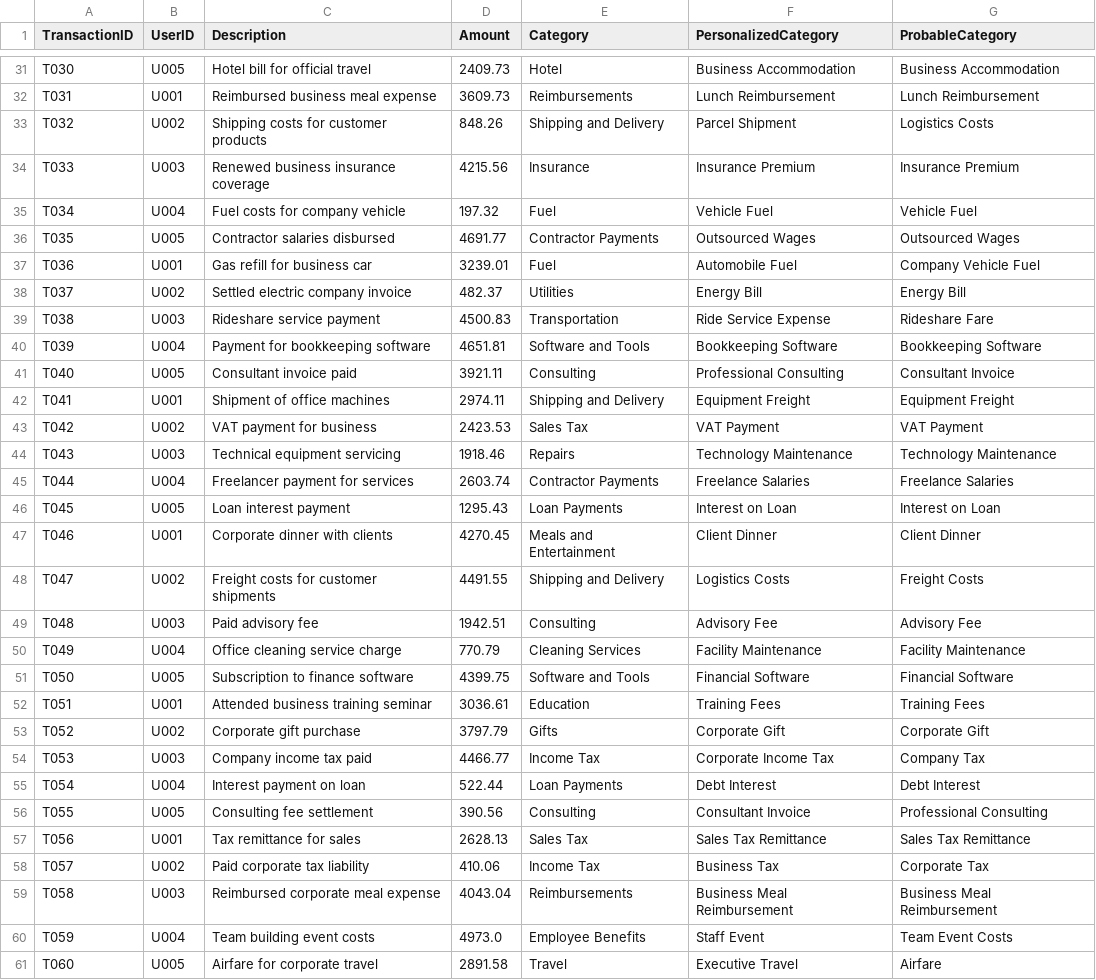
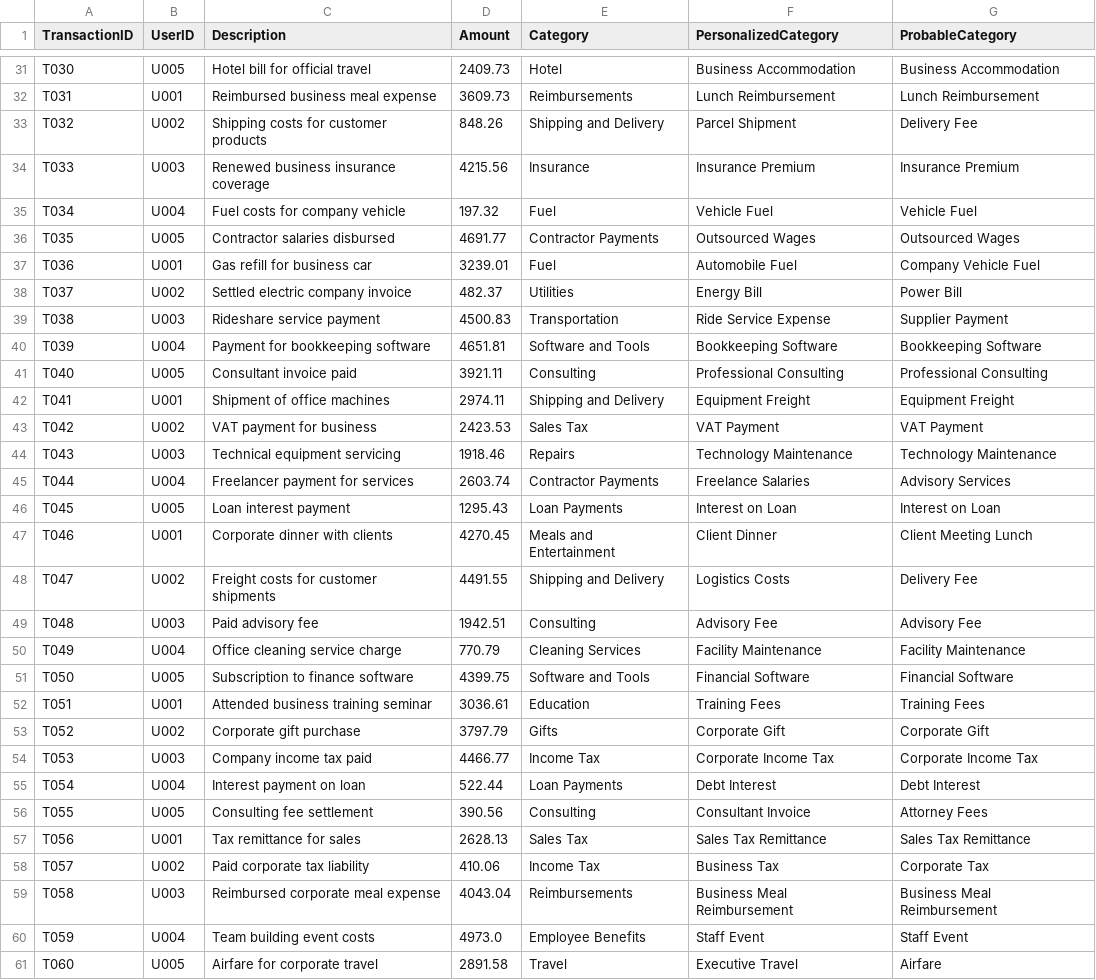
Before and after one commit to craft-review/auto-categorisation, a CSV file: data/testing_data_approach_2_run1.csv, drawn as a sheet; only a part is shown, gaps mark what is left out; the diff covers the shown part only.

```diff
--- a/data/testing_data_approach_2_run1.csv
+++ b/data/testing_data_approach_2_run1.csv
@@ -32,3 +32,3 @@ T030,U005,Hotel bill for official travel,2409.73,Hotel,Business Accommodation,Bu
 T031,U001,Reimbursed business meal expense,3609.73,Reimbursements,Lunch Reimbursement,Lunch Reimbursement
-T032,U002,Shipping costs for customer products,848.26,Shipping and Delivery,Parcel Shipment,Logistics Costs
+T032,U002,Shipping costs for customer products,848.26,Shipping and Delivery,Parcel Shipment,Delivery Fee
 T033,U003,Renewed business insurance coverage,4215.56,Insurance,Insurance Premium,Insurance Premium
@@ -37,6 +37,6 @@ T035,U005,Contractor salaries disbursed,4691.77,Contractor Payments,Outsourced W
 T036,U001,Gas refill for business car,3239.01,Fuel,Automobile Fuel,Company Vehicle Fuel
-T037,U002,Settled electric company invoice,482.37,Utilities,Energy Bill,Energy Bill
-T038,U003,Rideshare service payment,4500.83,Transportation,Ride Service Expense,Rideshare Fare
+T037,U002,Settled electric company invoice,482.37,Utilities,Energy Bill,Power Bill
+T038,U003,Rideshare service payment,4500.83,Transportation,Ride Service Expense,Supplier Payment
 T039,U004,Payment for bookkeeping software,4651.81,Software and Tools,Bookkeeping Software,Bookkeeping Software
-T040,U005,Consultant invoice paid,3921.11,Consulting,Professional Consulting,Consultant Invoice
+T040,U005,Consultant invoice paid,3921.11,Consulting,Professional Consulting,Professional Consulting
 T041,U001,Shipment of office machines,2974.11,Shipping and Delivery,Equipment Freight,Equipment Freight
@@ -44,6 +44,6 @@ T042,U002,VAT payment for business,2423.53,Sales Tax,VAT Payment,VAT Payment
 T043,U003,Technical equipment servicing,1918.46,Repairs,Technology Maintenance,Technology Maintenance
-T044,U004,Freelancer payment for services,2603.74,Contractor Payments,Freelance Salaries,Freelance Salaries
+T044,U004,Freelancer payment for services,2603.74,Contractor Payments,Freelance Salaries,Advisory Services
 T045,U005,Loan interest payment,1295.43,Loan Payments,Interest on Loan,Interest on Loan
-T046,U001,Corporate dinner with clients,4270.45,Meals and Entertainment,Client Dinner,Client Dinner
-T047,U002,Freight costs for customer shipments,4491.55,Shipping and Delivery,Logistics Costs,Freight Costs
+T046,U001,Corporate dinner with clients,4270.45,Meals and Entertainment,Client Dinner,Client Meeting Lunch
+T047,U002,Freight costs for customer shipments,4491.55,Shipping and Delivery,Logistics Costs,Delivery Fee
 T048,U003,Paid advisory fee,1942.51,Consulting,Advisory Fee,Advisory Fee
@@ -53,5 +53,5 @@ T051,U001,Attended business training seminar,3036.61,Education,Training Fees,Tra
 T052,U002,Corporate gift purchase,3797.79,Gifts,Corporate Gift,Corporate Gift
-T053,U003,Company income tax paid,4466.77,Income Tax,Corporate Income Tax,Company Tax
+T053,U003,Company income tax paid,4466.77,Income Tax,Corporate Income Tax,Corporate Income Tax
 T054,U004,Interest payment on loan,522.44,Loan Payments,Debt Interest,Debt Interest
-T055,U005,Consulting fee settlement,390.56,Consulting,Consultant Invoice,Professional Consulting
+T055,U005,Consulting fee settlement,390.56,Consulting,Consultant Invoice,Attorney Fees
 T056,U001,Tax remittance for sales,2628.13,Sales Tax,Sales Tax Remittance,Sales Tax Remittance
@@ -59,3 +59,3 @@ T057,U002,Paid corporate tax liability,410.06,Income Tax,Business Tax,Corporate
 T058,U003,Reimbursed corporate meal expense,4043.04,Reimbursements,Business Meal Reimbursement,Business Meal Reimbursement
-T059,U004,Team building event costs,4973.0,Employee Benefits,Staff Event,Team Event Costs
+T059,U004,Team building event costs,4973.0,Employee Benefits,Staff Event,Staff Event
 T060,U005,Airfare for corporate travel,2891.58,Travel,Executive Travel,Airfare
```
Also changed, not shown: 11 edited cells elsewhere in this file, 14 other files.
